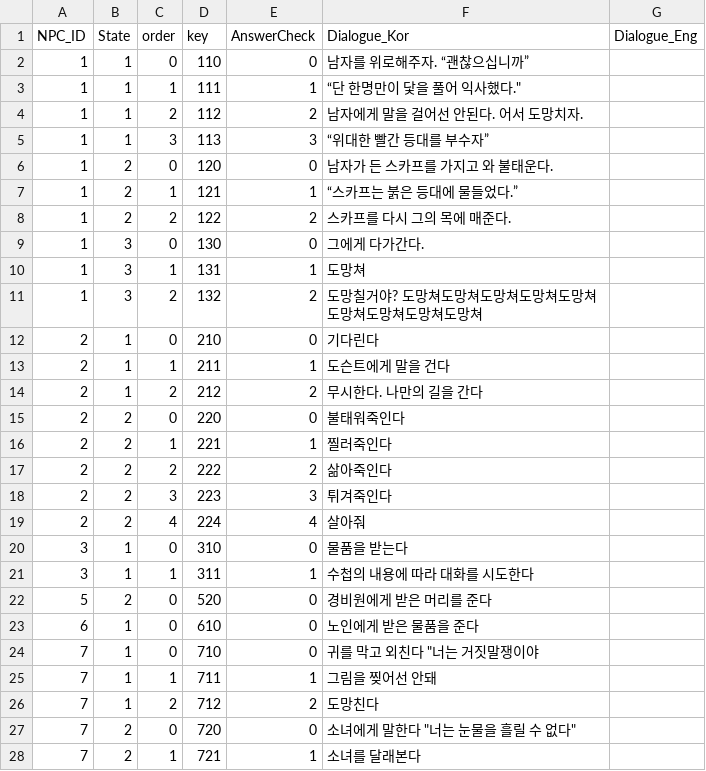
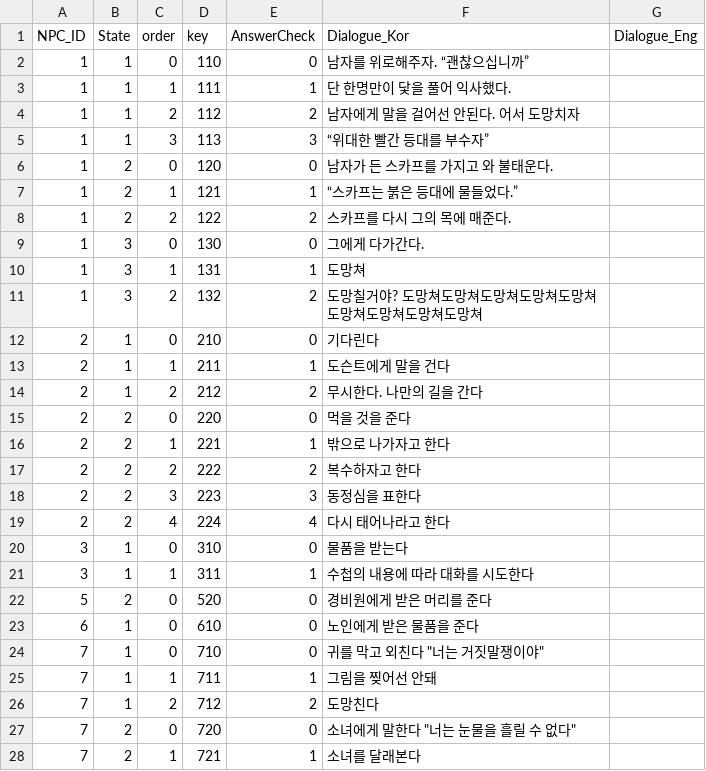
Before and after one commit to silverlnng/NapolitanProject, a CSV file: Content/CSVFile/NPC_Selection.csv, drawn as a sheet; only a part is shown; the diff names each change by its address in the sheet, - before the commit and + after, or states it on an @@ line.

```diff
--- a/Content/CSVFile/NPC_Selection.csv
+++ b/Content/CSVFile/NPC_Selection.csv
-F3 (Dialogue_Kor): “단 한명만이 닻을 풀어 익사했다."
+F3 (Dialogue_Kor): 단 한명만이 닻을 풀어 익사했다.
-F4 (Dialogue_Kor): 남자에게 말을 걸어선 안된다. 어서 도망치자.
+F4 (Dialogue_Kor): 남자에게 말을 걸어선 안된다. 어서 도망치자
-F15 (Dialogue_Kor): 불태워죽인다
+F15 (Dialogue_Kor): 먹을 것을 준다
-F16 (Dialogue_Kor): 찔러죽인다
+F16 (Dialogue_Kor): 밖으로 나가자고 한다
-F17 (Dialogue_Kor): 삶아죽인다
+F17 (Dialogue_Kor): 복수하자고 한다
-F18 (Dialogue_Kor): 튀겨죽인다
+F18 (Dialogue_Kor): 동정심을 표한다
-F19 (Dialogue_Kor): 살아줘
+F19 (Dialogue_Kor): 다시 태어나라고 한다
-F24 (Dialogue_Kor): 귀를 막고 외친다 "너는 거짓말쟁이야
+F24 (Dialogue_Kor): 귀를 막고 외친다 "너는 거짓말쟁이야"
```
Also changed, not shown: Content/CSVFile/NPC_Dialogue.csv, Content/CSVFile/NPC_Result.csv, 23 other files.
